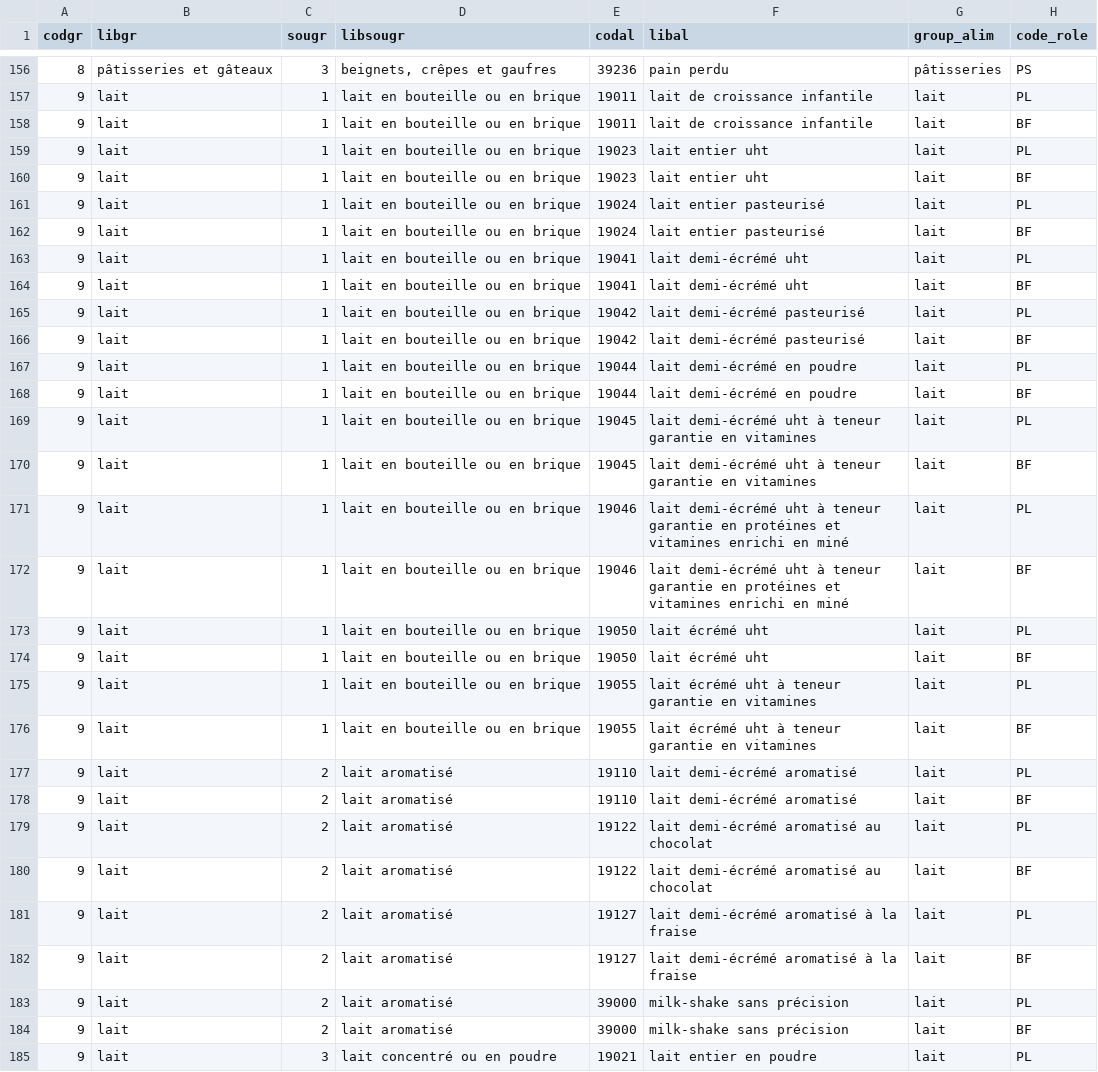
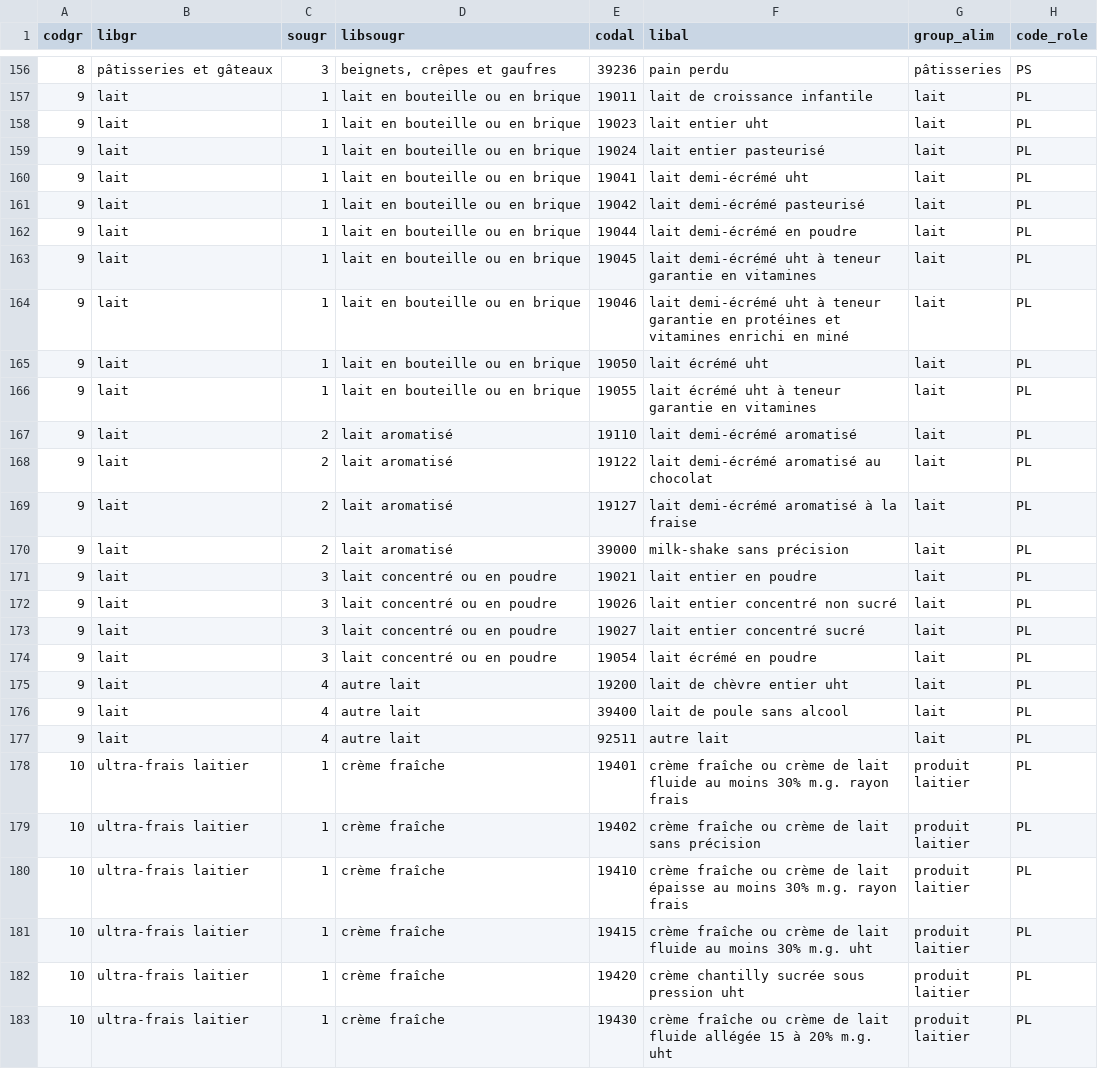
Before and after one commit to AgathePuissant/recommandations_alimentation, a CSV file: Base_a_analyser/nomenclature.csv, drawn as a sheet; only a part is shown, gaps mark what is left out; the shorter side is filled out with more unchanged rows; the diff covers the shown part only.

Commit message:
Update nomenclature.csv

```diff
--- a/Base_a_analyser/nomenclature.csv
+++ b/Base_a_analyser/nomenclature.csv
@@ -157,29 +157,15 @@
 "9";"lait";"1";"lait en bouteille ou en brique";"19011";"lait de croissance infantile";"lait";"PL"
-"9";"lait";"1";"lait en bouteille ou en brique";"19011";"lait de croissance infantile";"lait";"BF"
 "9";"lait";"1";"lait en bouteille ou en brique";"19023";"lait entier uht";"lait";"PL"
-"9";"lait";"1";"lait en bouteille ou en brique";"19023";"lait entier uht";"lait";"BF"
 "9";"lait";"1";"lait en bouteille ou en brique";"19024";"lait entier pasteurisé";"lait";"PL"
-"9";"lait";"1";"lait en bouteille ou en brique";"19024";"lait entier pasteurisé";"lait";"BF"
 "9";"lait";"1";"lait en bouteille ou en brique";"19041";"lait demi-écrémé uht";"lait";"PL"
-"9";"lait";"1";"lait en bouteille ou en brique";"19041";"lait demi-écrémé uht";"lait";"BF"
 "9";"lait";"1";"lait en bouteille ou en brique";"19042";"lait demi-écrémé pasteurisé";"lait";"PL"
-"9";"lait";"1";"lait en bouteille ou en brique";"19042";"lait demi-écrémé pasteurisé";"lait";"BF"
 "9";"lait";"1";"lait en bouteille ou en brique";"19044";"lait demi-écrémé en poudre";"lait";"PL"
-"9";"lait";"1";"lait en bouteille ou en brique";"19044";"lait demi-écrémé en poudre";"lait";"BF"
 "9";"lait";"1";"lait en bouteille ou en brique";"19045";"lait demi-écrémé uht à teneur garantie en vitamines";"lait";"PL"
-"9";"lait";"1";"lait en bouteille ou en brique";"19045";"lait demi-écrémé uht à teneur garantie en vitamines";"lait";"BF"
 "9";"lait";"1";"lait en bouteille ou en brique";"19046";"lait demi-écrémé uht à teneur garantie en protéines et vitamines enrichi en miné";"lait";"PL"
-"9";"lait";"1";"lait en bouteille ou en brique";"19046";"lait demi-écrémé uht à teneur garantie en protéines et vitamines enrichi en miné";"lait";"BF"
 "9";"lait";"1";"lait en bouteille ou en brique";"19050";"lait écrémé uht";"lait";"PL"
-"9";"lait";"1";"lait en bouteille ou en brique";"19050";"lait écrémé uht";"lait";"BF"
 "9";"lait";"1";"lait en bouteille ou en brique";"19055";"lait écrémé uht à teneur garantie en vitamines";"lait";"PL"
-"9";"lait";"1";"lait en bouteille ou en brique";"19055";"lait écrémé uht à teneur garantie en vitamines";"lait";"BF"
 "9";"lait";"2";"lait aromatisé";"19110";"lait demi-écrémé aromatisé";"lait";"PL"
-"9";"lait";"2";"lait aromatisé";"19110";"lait demi-écrémé aromatisé";"lait";"BF"
 "9";"lait";"2";"lait aromatisé";"19122";"lait demi-écrémé aromatisé au chocolat";"lait";"PL"
-"9";"lait";"2";"lait aromatisé";"19122";"lait demi-écrémé aromatisé au chocolat";"lait";"BF"
 "9";"lait";"2";"lait aromatisé";"19127";"lait demi-écrémé aromatisé à la fraise";"lait";"PL"
-"9";"lait";"2";"lait aromatisé";"19127";"lait demi-écrémé aromatisé à la fraise";"lait";"BF"
 "9";"lait";"2";"lait aromatisé";"39000";"milk-shake sans précision";"lait";"PL"
-"9";"lait";"2";"lait aromatisé";"39000";"milk-shake sans précision";"lait";"BF"
 "9";"lait";"3";"lait concentré ou en poudre";"19021";"lait entier en poudre";"lait";"PL"
```
Also changed, not shown: 7 removed rows elsewhere in this file.
